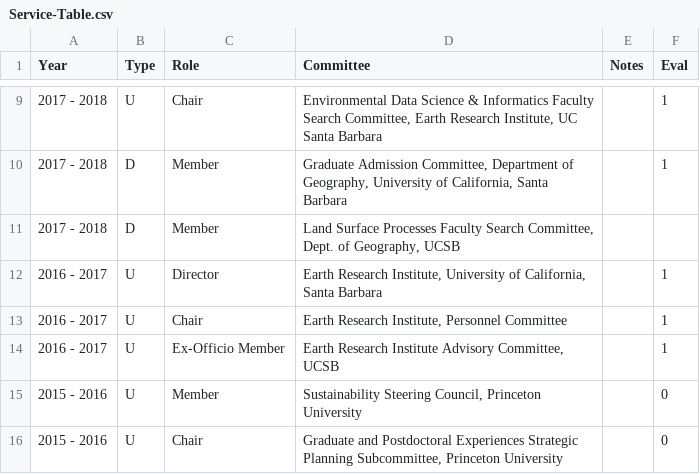
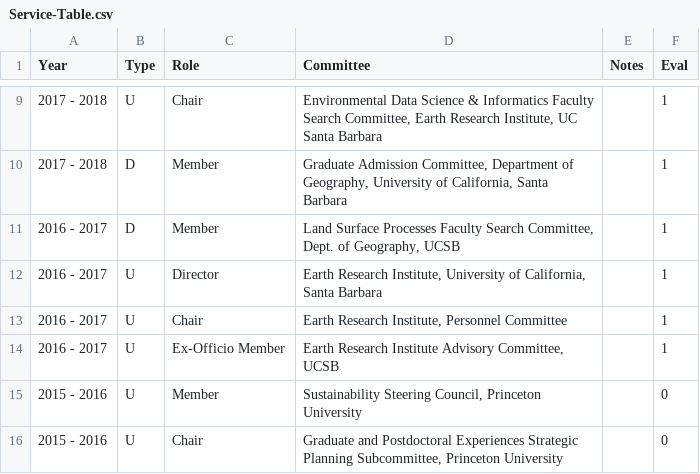
Before and after one commit to pixelmaid/biobib, a CSV file: CV/Service-Table.csv, drawn as a sheet; only a part is shown, gaps mark what is left out.

```diff
--- a/CV/Service-Table.csv
+++ b/CV/Service-Table.csv
@@ -10,3 +10,3 @@ Year,Type,Role,Committee,Notes,Eval
 2017 - 2018,D,Member,"Graduate Admission Committee, Department of Geography, University of California, Santa Barbara",,1
-2017 - 2018,D,Member,"Land Surface Processes Faculty Search Committee, Dept. of Geography, UCSB",,
+2016 - 2017,D,Member,"Land Surface Processes Faculty Search Committee, Dept. of Geography, UCSB",,1
 2016 - 2017 ,U,Director,"Earth Research Institute, University of California, Santa Barbara",,1
```
Also changed, not shown: CV/Articles-Table.csv, CV/Citations-Table.csv, 16 other files.
